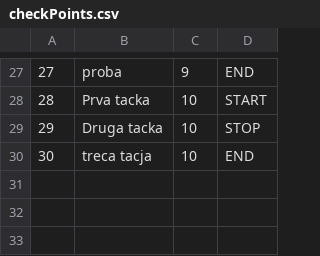
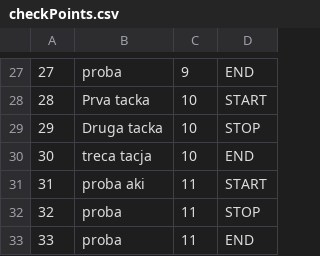
Before and after one commit to ninapoposki/booking-app, a CSV file: Resources/Data/checkPoints.csv, drawn as a sheet; only a part is shown, gaps mark what is left out.

```diff
--- a/Resources/Data/checkPoints.csv
+++ b/Resources/Data/checkPoints.csv
@@ -30 +30,4 @@
 30|treca tacja|10|END
+31|proba aki|11|START
+32|proba|11|STOP
+33|proba|11|END
```
Also changed, not shown: Resources/Data/images.csv, Resources/Data/tourStartDates.csv, 26 other files.
